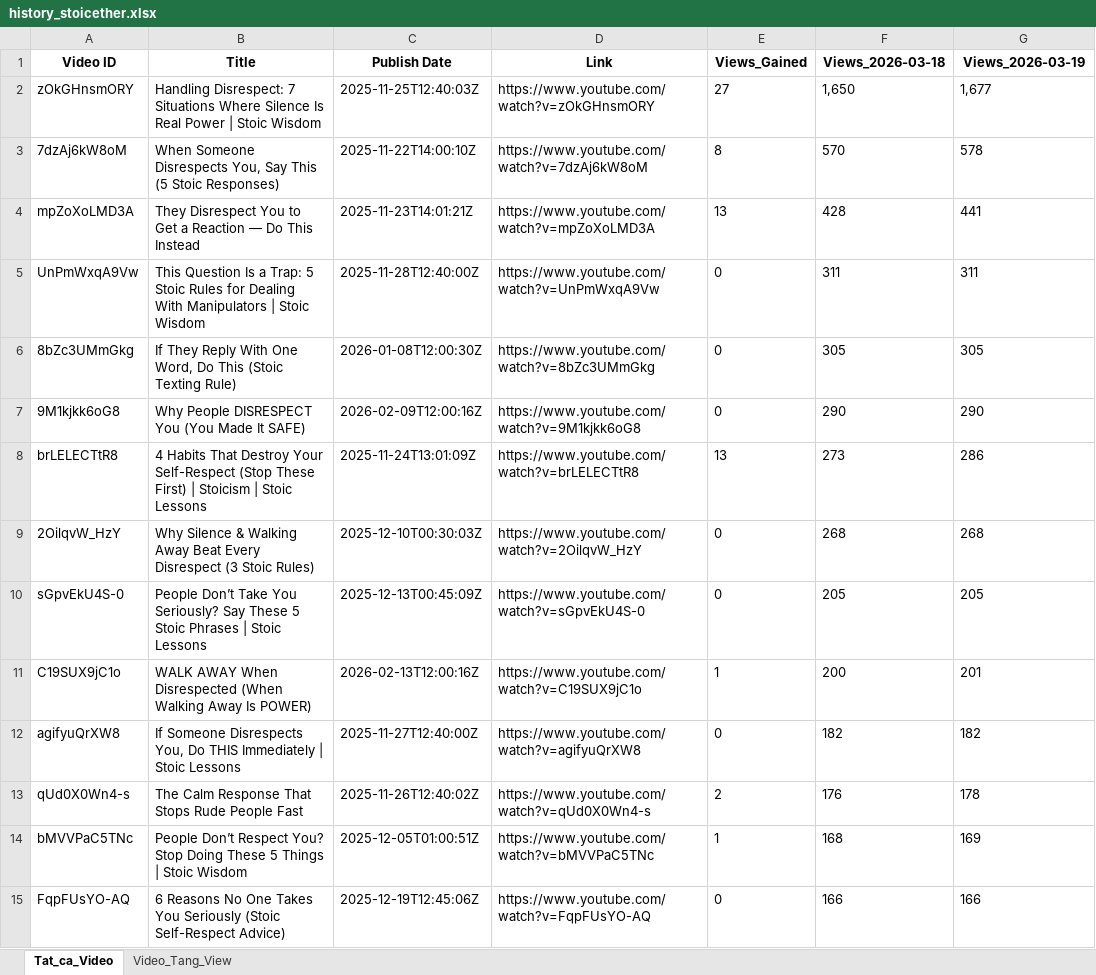
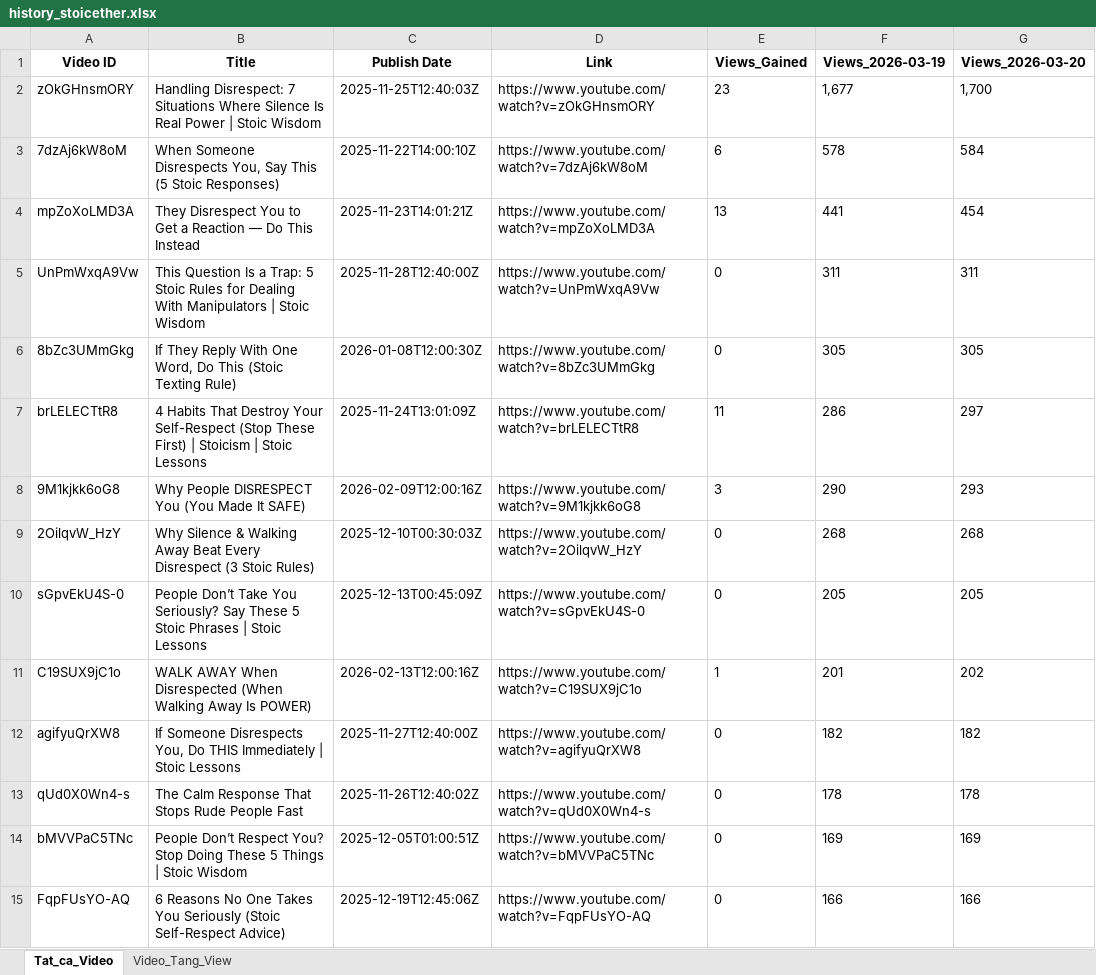
Before and after one commit to queen10022004-create/daily-views, an Excel workbook: history_stoicether.xlsx, sheet Tat_ca_Video, drawn as a sheet; only a part is shown; values as stored, in another font and other column widths than the file's, no borders; removed rows and columns are numbered as before the commit, all else as after; the diff covers the shown part only; the diff names each change by its address in the sheet, - before the commit and + after, or states it on an @@ line.

```diff
--- a/history_stoicether.xlsx (sheet Tat_ca_Video)
+++ b/history_stoicether.xlsx (sheet Tat_ca_Video)
-F1: Views_2026-03-18
+F1: Views_2026-03-19
-G1: Views_2026-03-19
+G1: Views_2026-03-20
-E2 (Views_Gained): 27
+E2 (Views_Gained): 23
-F2 (Views_2026-03-19): 1,650
+F2 (Views_2026-03-19): 1,677
-G2 (Views_2026-03-20): 1,677
+G2 (Views_2026-03-20): 1,700
-E3 (Views_Gained): 8
+E3 (Views_Gained): 6
-F3 (Views_2026-03-19): 570
+F3 (Views_2026-03-19): 578
-G3 (Views_2026-03-20): 578
+G3 (Views_2026-03-20): 584
-F4 (Views_2026-03-19): 428
+F4 (Views_2026-03-19): 441
-G4 (Views_2026-03-20): 441
+G4 (Views_2026-03-20): 454
+row 7: brLELECTtR8 | 4 Habits That Destroy Your Self-Respect (Stop These First) | Stoicism | Stoic Lessons | 2025-11-24T13:01:09Z | https://www.youtube.com/watch?v=brLELECTtR8 | 11 | 286 | 297
-E8 (Views_Gained): 0
+E8 (Views_Gained): 3
-G8 (Views_2026-03-20): 290
+G8 (Views_2026-03-20): 293
-row 8: brLELECTtR8 | 4 Habits That Destroy Your Self-Respect (Stop These First) | Stoicism | Stoic Lessons | 2025-11-24T13:01:09Z | https://www.youtube.com/watch?v=brLELECTtR8 | 13 | 273 | 286
-F11 (Views_2026-03-19): 200
+F11 (Views_2026-03-19): 201
-G11 (Views_2026-03-20): 201
+G11 (Views_2026-03-20): 202
-E13 (Views_Gained): 2
+E13 (Views_Gained): 0
-F13 (Views_2026-03-19): 176
+F13 (Views_2026-03-19): 178
-E14 (Views_Gained): 1
+E14 (Views_Gained): 0
-F14 (Views_2026-03-19): 168
+F14 (Views_2026-03-19): 169
```
Also changed, not shown: 11 added rows, 10 removed rows, 4 moved rows and 39 edited cells elsewhere in this sheet, sheet Video_Tang_View.
